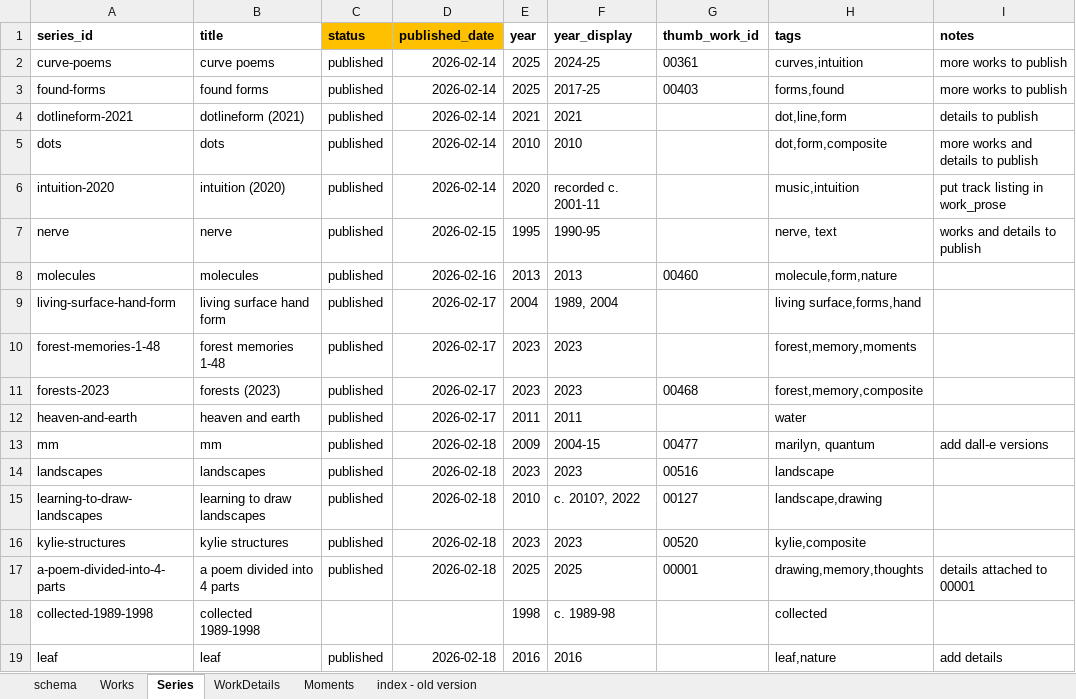
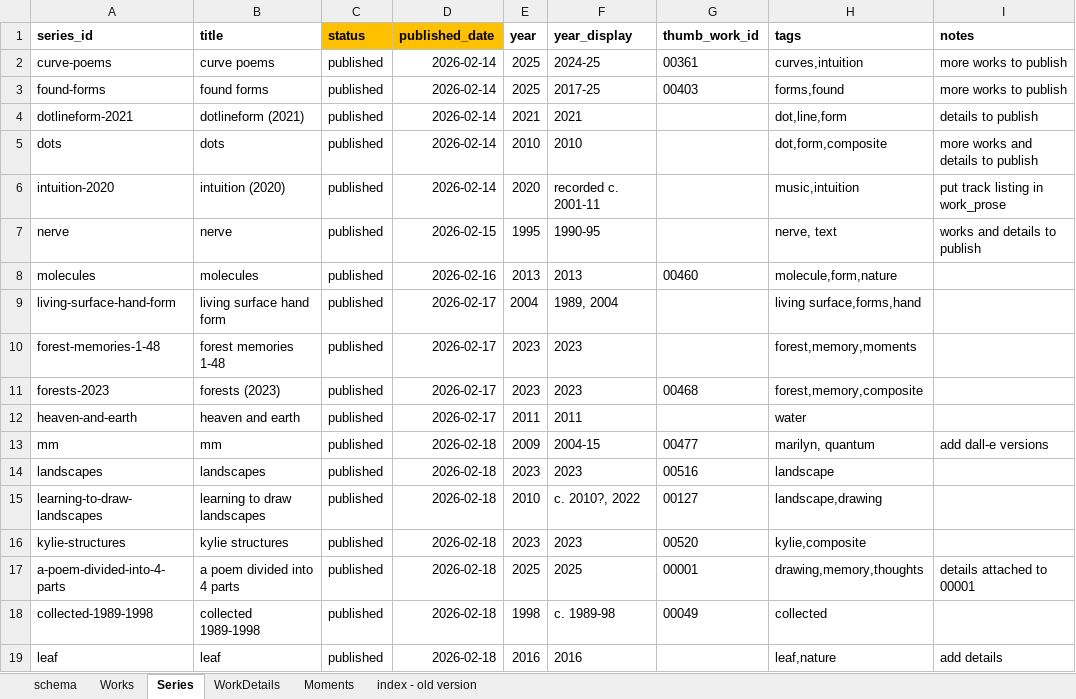
Before and after one commit to dotlineform/dotlineform-site, an Excel workbook: data/works.xlsx, sheet Series, drawn as a sheet; values as stored, in another font and other column widths than the file's, no borders; the diff names each change by its address in the sheet, - before the commit and + after, or states it on an @@ line.

Commit message:
published collected series

```diff
--- a/data/works.xlsx (sheet Series)
+++ b/data/works.xlsx (sheet Series)
-C18 (status): (empty)
+C18 (status): published
-D18 (published_date): (empty)
+D18 (published_date): 2026-02-18
-G18 (thumb_work_id): (empty)
+G18 (thumb_work_id): 00049
```
Also changed, not shown: sheet Works, 3 other files.
